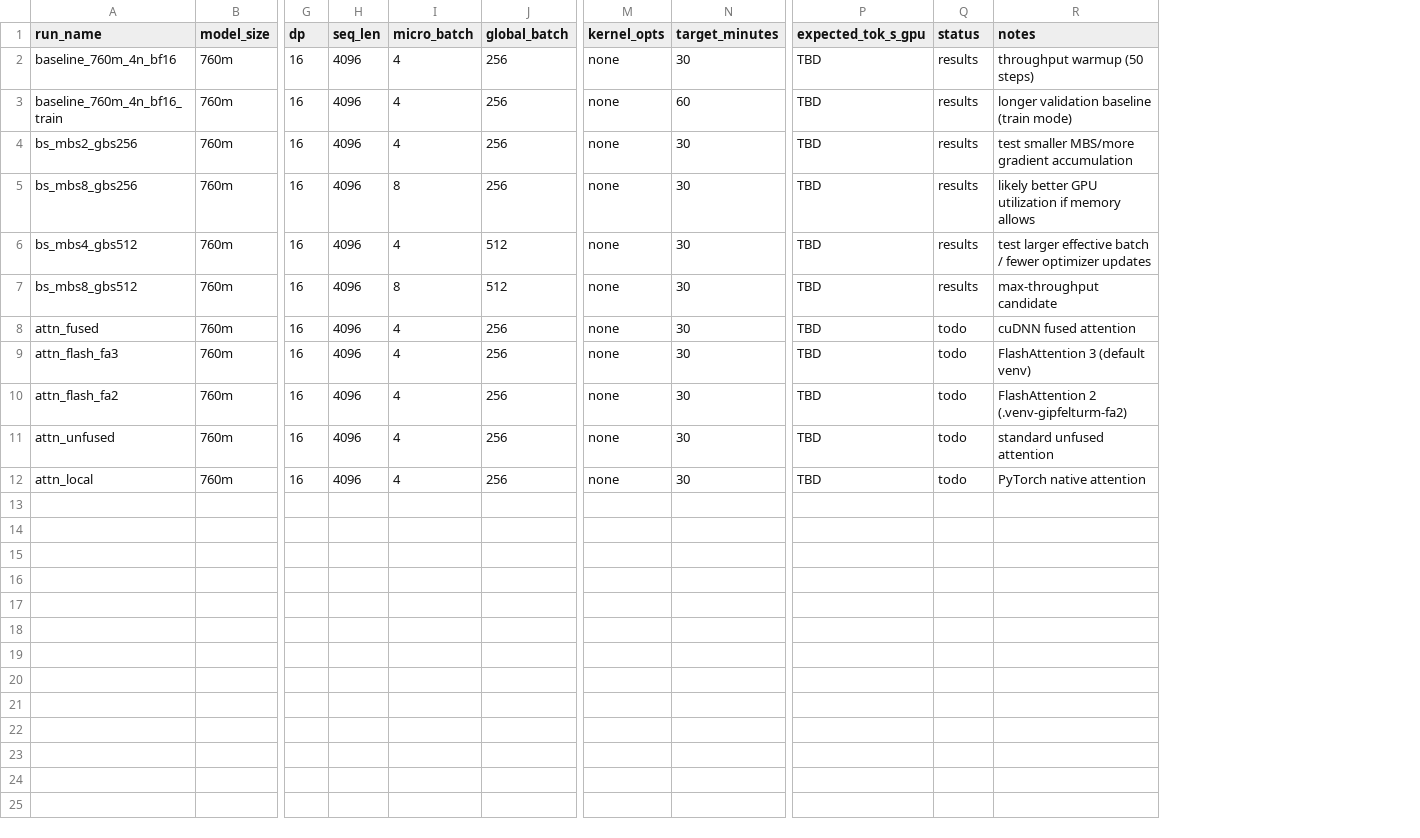
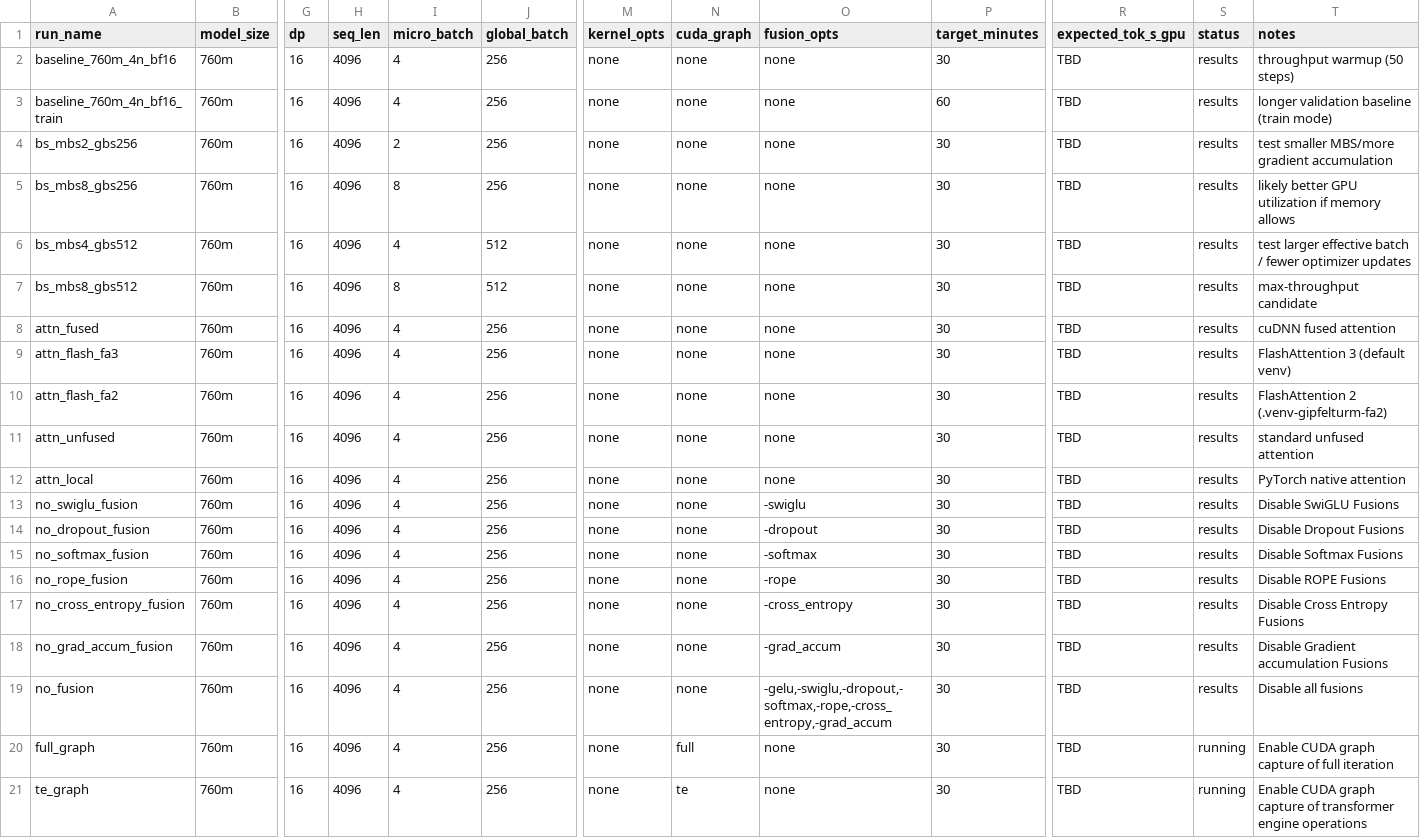
Before and after one commit to BrokenDuck/gipfelsturm, a CSV file: experiments/ablation_plan.csv, drawn as a sheet; only a part is shown, gaps mark what is left out; addresses are those after the commit; rows hold the shown columns only; the diff names each change by its address in the sheet, - before the commit and + after, or states it on an @@ line.

Commit message:
Patch more attention, enable fusion selection, start CUDA Graphs

```diff
--- a/experiments/ablation_plan.csv
+++ b/experiments/ablation_plan.csv
+column N (cuda_graph), rows 2-12: all none
+column O (fusion_opts), rows 2-12: all none
-I4 (micro_batch): 4
+I4 (micro_batch): 2
-S8:S12 (status): todo
+S8:S12 (status): results
+row 13: no_swiglu_fusion | 760m | 16 | 4096 | 4 | 256 | none | none | -swiglu | 30 | TBD | results | Disable SwiGLU Fusions
+row 14: no_dropout_fusion | 760m | 16 | 4096 | 4 | 256 | none | none | -dropout | 30 | TBD | results | Disable Dropout Fusions
+row 15: no_softmax_fusion | 760m | 16 | 4096 | 4 | 256 | none | none | -softmax | 30 | TBD | results | Disable Softmax Fusions
+row 16: no_rope_fusion | 760m | 16 | 4096 | 4 | 256 | none | none | -rope | 30 | TBD | results | Disable ROPE Fusions
+row 17: no_cross_entropy_fusion | 760m | 16 | 4096 | 4 | 256 | none | none | -cross_entropy | 30 | TBD | results | Disable Cross Entropy Fusions
+row 18: no_grad_accum_fusion | 760m | 16 | 4096 | 4 | 256 | none | none | -grad_accum | 30 | TBD | results | Disable Gradient accumulation Fusions
+row 19: no_fusion | 760m | 16 | 4096 | 4 | 256 | none | none | -gelu,-swiglu,-dropout,-softmax,-rope,-cross_entropy,-grad_accum | 30 | TBD | results | Disable all fusions
+row 20: full_graph | 760m | 16 | 4096 | 4 | 256 | none | full | none | 30 | TBD | running | Enable CUDA graph capture of full iteration
+row 21: te_graph | 760m | 16 | 4096 | 4 | 256 | none | te | none | 30 | TBD | running | Enable CUDA graph capture of transformer engine operations
```
Also changed, not shown: 4 other files.
